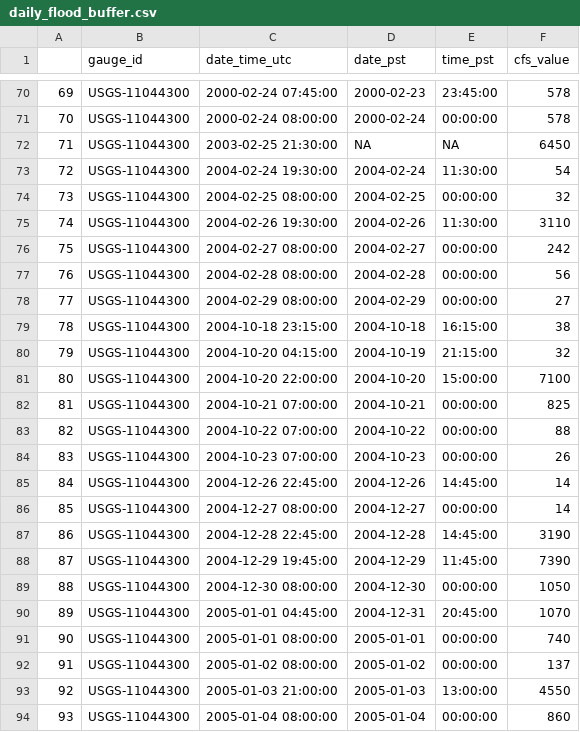
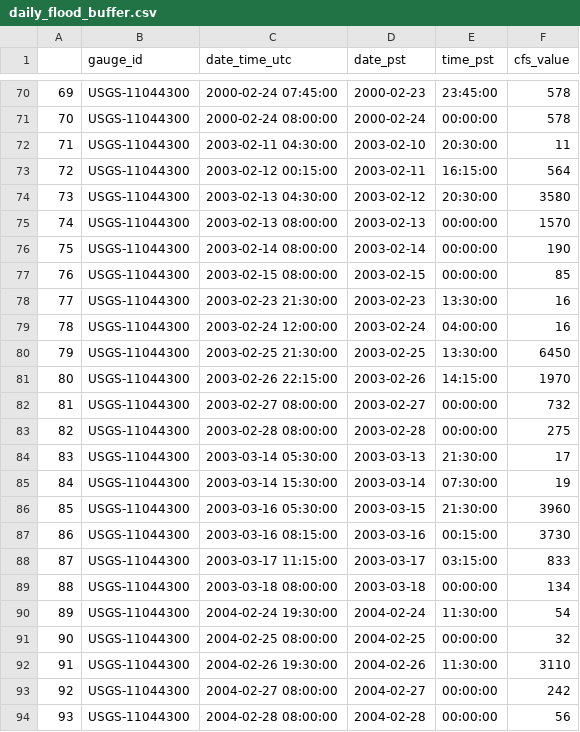
Before and after one commit to ellsmac/Benefishal, a CSV file: Flood_Data/clean_data/daily_flood_buffer.csv, drawn as a sheet; only a part is shown, gaps mark what is left out; the shorter side is filled out with more unchanged rows; addresses are those after the commit; the diff names each change by its address in the sheet, - before the commit and + after, or states it on an @@ line.

Commit message:
Combining precip data to floods, overwrote old flood buffer file as it had a carryover NA glitch

```diff
--- a/Flood_Data/clean_data/daily_flood_buffer.csv
+++ b/Flood_Data/clean_data/daily_flood_buffer.csv
+row 72: 71 | USGS-11044300 | 2003-02-11 04:30:00 | 2003-02-10 | 20:30:00 | 11
+row 73: 72 | USGS-11044300 | 2003-02-12 00:15:00 | 2003-02-11 | 16:15:00 | 564
+row 74: 73 | USGS-11044300 | 2003-02-13 04:30:00 | 2003-02-12 | 20:30:00 | 3580
+row 75: 74 | USGS-11044300 | 2003-02-13 08:00:00 | 2003-02-13 | 00:00:00 | 1570
+row 76: 75 | USGS-11044300 | 2003-02-14 08:00:00 | 2003-02-14 | 00:00:00 | 190
+row 77: 76 | USGS-11044300 | 2003-02-15 08:00:00 | 2003-02-15 | 00:00:00 | 85
+row 78: 77 | USGS-11044300 | 2003-02-23 21:30:00 | 2003-02-23 | 13:30:00 | 16
+row 79: 78 | USGS-11044300 | 2003-02-24 12:00:00 | 2003-02-24 | 04:00:00 | 16
@@ column A renumbered from row 80 down @@
-D80 (date_pst): NA
+D80 (date_pst): 2003-02-25
-E80 (time_pst): NA
+E80 (time_pst): 13:30:00
+row 81: 80 | USGS-11044300 | 2003-02-26 22:15:00 | 2003-02-26 | 14:15:00 | 1970
+row 82: 81 | USGS-11044300 | 2003-02-27 08:00:00 | 2003-02-27 | 00:00:00 | 732
+row 83: 82 | USGS-11044300 | 2003-02-28 08:00:00 | 2003-02-28 | 00:00:00 | 275
+row 84: 83 | USGS-11044300 | 2003-03-14 05:30:00 | 2003-03-13 | 21:30:00 | 17
+row 85: 84 | USGS-11044300 | 2003-03-14 15:30:00 | 2003-03-14 | 07:30:00 | 19
+row 86: 85 | USGS-11044300 | 2003-03-16 05:30:00 | 2003-03-15 | 21:30:00 | 3960
+row 87: 86 | USGS-11044300 | 2003-03-16 08:15:00 | 2003-03-16 | 00:15:00 | 3730
+row 88: 87 | USGS-11044300 | 2003-03-17 11:15:00 | 2003-03-17 | 03:15:00 | 833
+row 89: 88 | USGS-11044300 | 2003-03-18 08:00:00 | 2003-03-18 | 00:00:00 | 134
```
Also changed, not shown: 1 other file.
